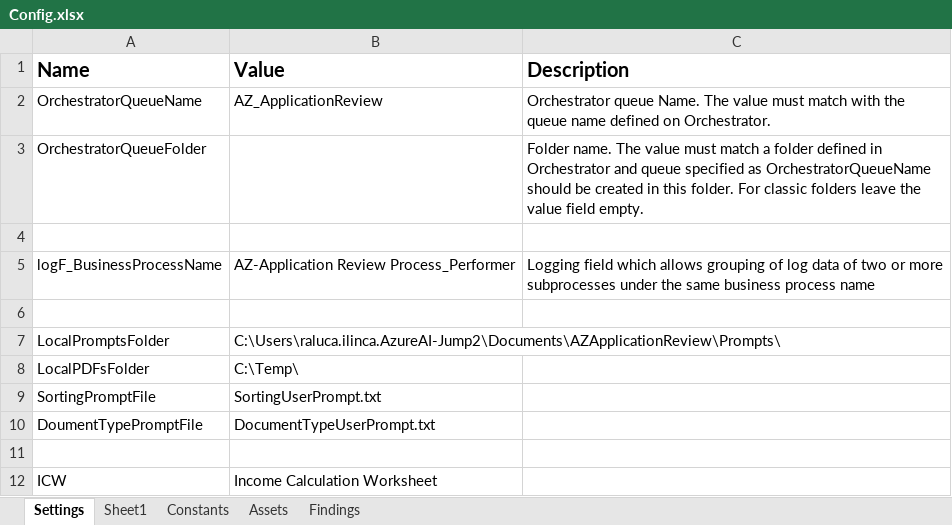
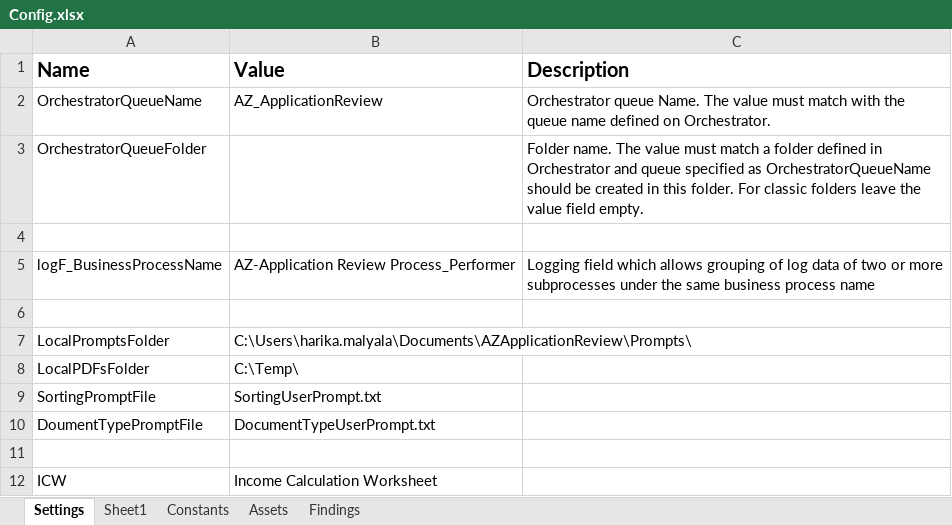
Before and after one commit to Dominiuminc/Application-Review-Audit-Findings-Library, an Excel workbook: Data/Config.xlsx, sheet Settings, drawn as a sheet; only a part is shown; values as stored, in another font and other column widths than the file's, no borders; the diff names each change by its address in the sheet, - before the commit and + after, or states it on an @@ line.

```diff
--- a/Data/Config.xlsx (sheet Settings)
+++ b/Data/Config.xlsx (sheet Settings)
-B7 (Value): C:\Users\raluca.ilinca.AzureAI-Jump2\Documents\AZApplicationReview\Prompts\
+B7 (Value): C:\Users\harika.malyala\Documents\AZApplicationReview\Prompts\
```
Also changed, not shown: 17 other files.
